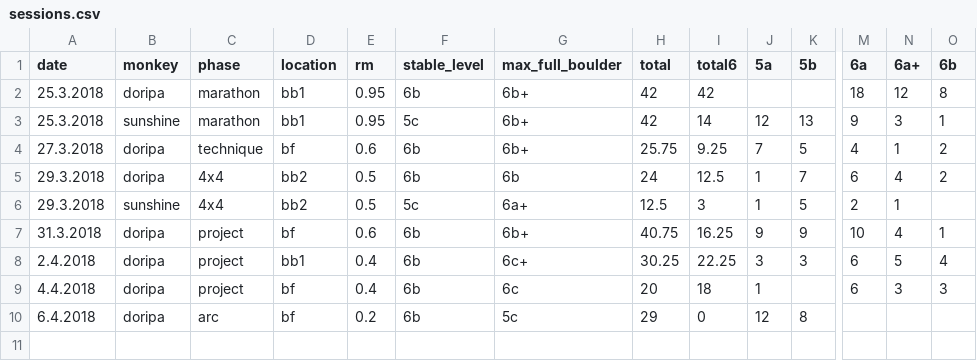
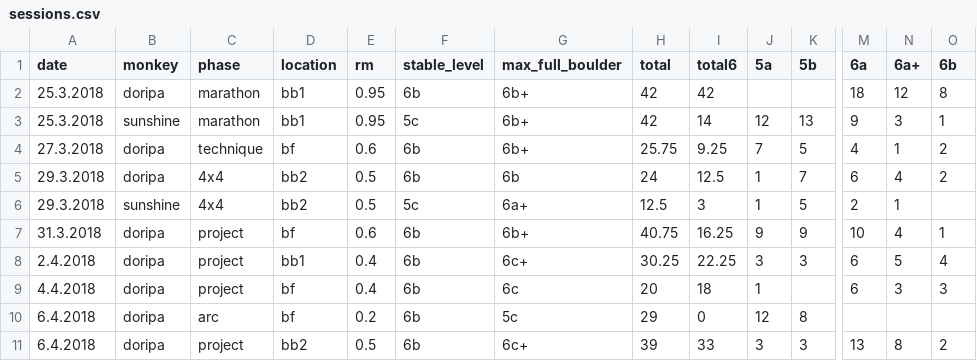
Before and after one commit to gardiac2002/monkies, a CSV file: sessions.csv, drawn as a sheet; only a part is shown, gaps mark what is left out; rows hold the shown columns only; the diff names each change by its address in the sheet, - before the commit and + after, or states it on an @@ line.

```diff
--- a/sessions.csv
+++ b/sessions.csv
+row 11: 6.4.2018 | doripa | project | bb2 | 0.5 | 6b | 6c+ | 39 | 33 | 3 | 3 | 13 | 8 | 2
```
Also changed, not shown: 1 other file.
